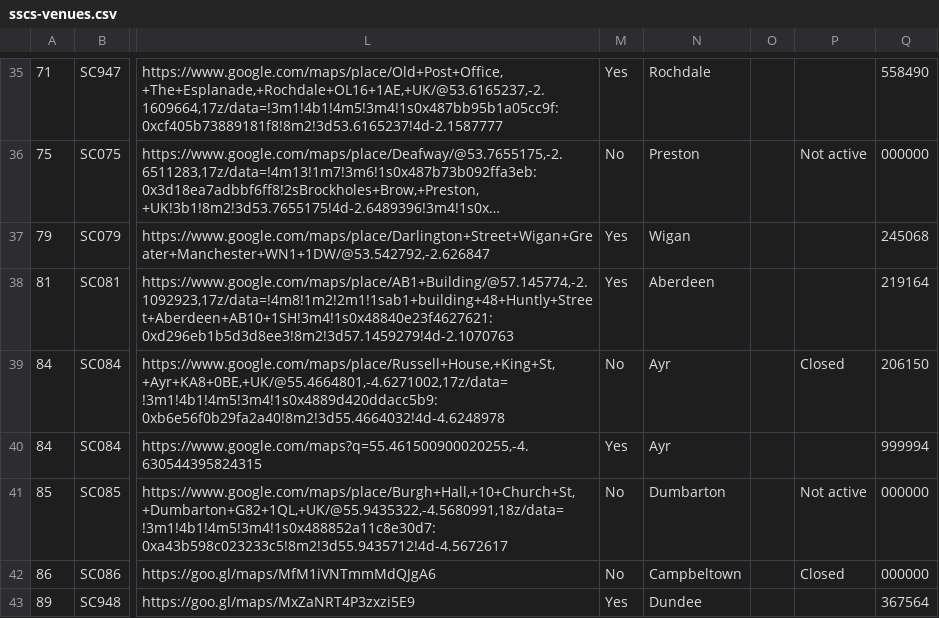
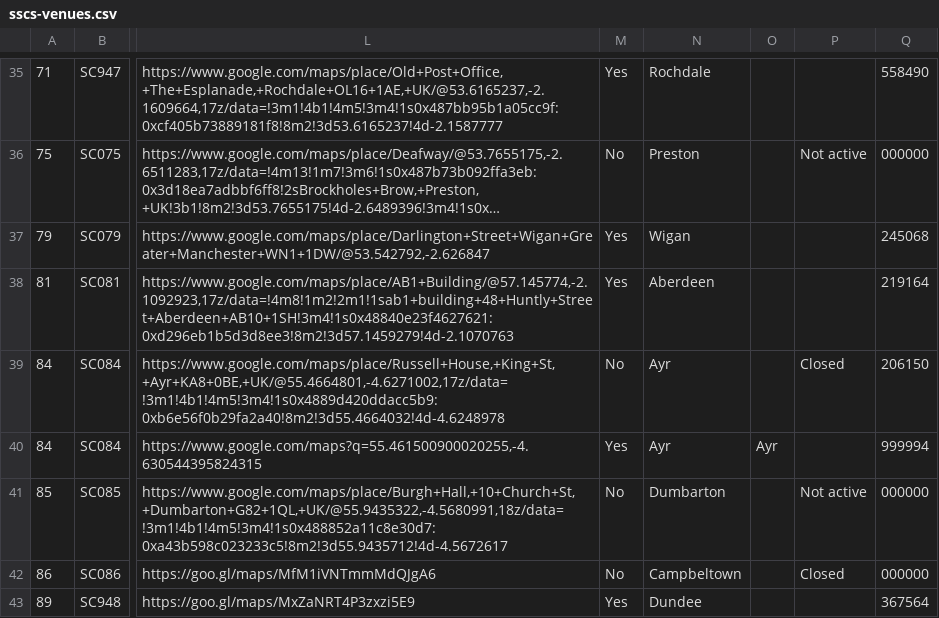
Before and after one commit to hmcts/sscs-common, a CSV file: src/main/resources/reference-data/sscs-venues.csv, drawn as a sheet; only a part is shown, gaps mark what is left out; long unchanged cells end in …; the diff names each change by its address in the sheet, - before the commit and + after, or states it on an @@ line.

Commit message:
legacy venue

```diff
--- a/src/main/resources/reference-data/sscs-venues.csv
+++ b/src/main/resources/reference-data/sscs-venues.csv
-O40: (empty)
+O40: Ayr
```
